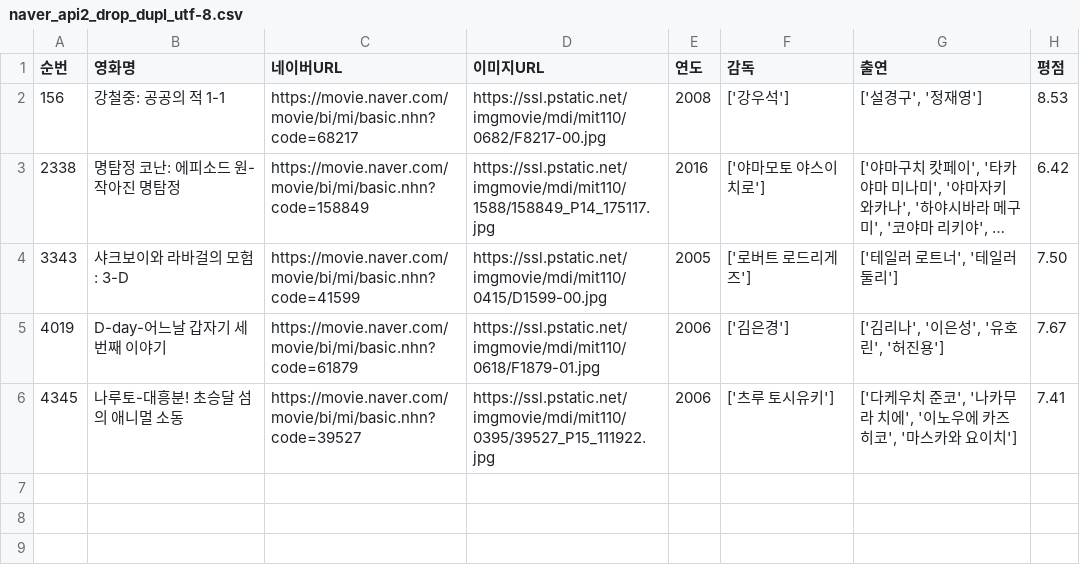
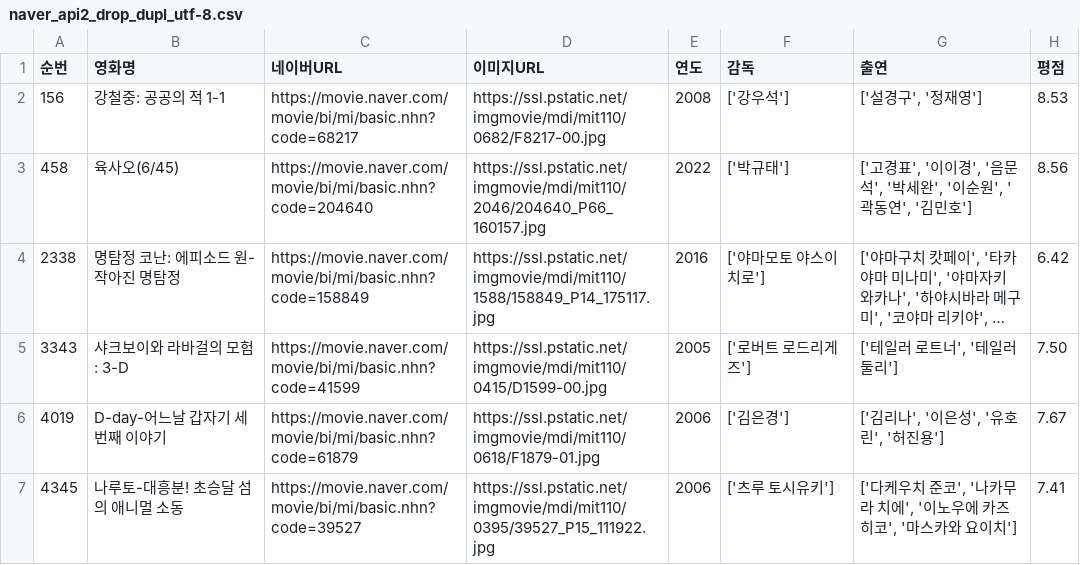
Before and after one commit to Play-Web-miniProject/MovieDL, a CSV file: eyz/files/naver_api2_drop_dupl_utf-8.csv, drawn as a sheet; long unchanged cells end in …; the diff names each change by its address in the sheet, - before the commit and + after, or states it on an @@ line.

```diff
--- a/eyz/files/naver_api2_drop_dupl_utf-8.csv
+++ b/eyz/files/naver_api2_drop_dupl_utf-8.csv
+row 3: 458 | 육사오(6/45) | https://movie.naver.com/movie/bi/mi/basic.nhn?code=204640 | https://ssl.pstatic.net/imgmovie/mdi/mit110/2046/204640_P66_160157.jpg | 2022 | ['박규태'] | ['고경표', '이이경', '음문석', '박세완', '이순원', '곽동연', '김민호'] | 8.56
```
Also changed, not shown: eyz/files/error_list2_utf8.csv, eyz/files/naver_api2_utf-8.csv, 4 other files.
